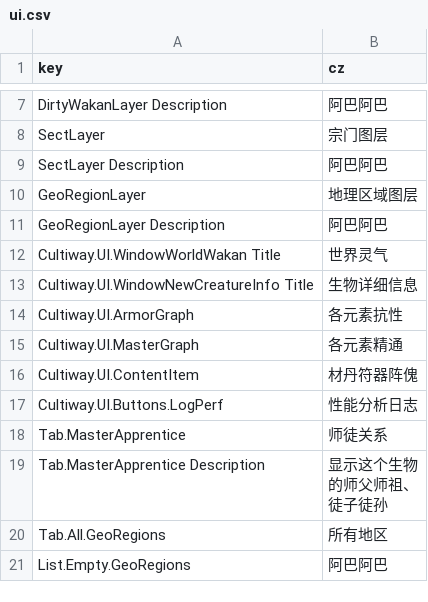
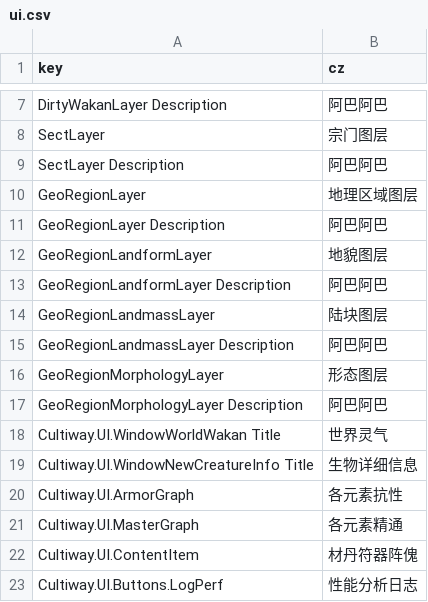
Before and after one commit to inmny/Cultiway-Reborn, a CSV file: Locales/ui.csv, drawn as a sheet; only a part is shown, gaps mark what is left out; the shorter side is filled out with more unchanged rows; the diff names each change by its address in the sheet, - before the commit and + after, or states it on an @@ line.

Commit message:
feat(本地化): 为地理区域图层新增三个子图层的翻译键
添加地貌图层、陆块图层和形态图层的本地化键值对，以支持地图界面中新增图层的多语言显示。

```diff
--- a/Locales/ui.csv
+++ b/Locales/ui.csv
+row 12: GeoRegionLandformLayer | 地貌图层
+row 13: GeoRegionLandformLayer Description | 阿巴阿巴
+row 14: GeoRegionLandmassLayer | 陆块图层
+row 15: GeoRegionLandmassLayer Description | 阿巴阿巴
+row 16: GeoRegionMorphologyLayer | 形态图层
+row 17: GeoRegionMorphologyLayer Description | 阿巴阿巴
```
